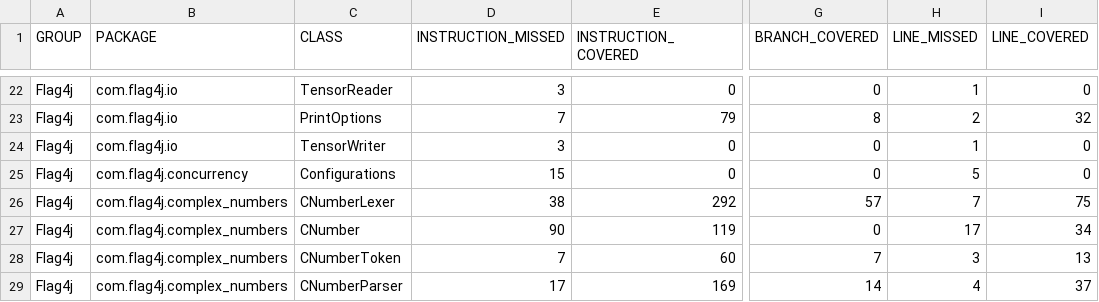
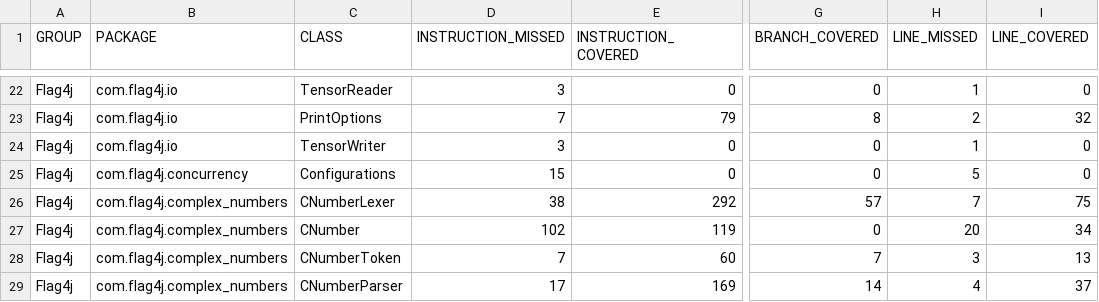
Before and after one commit to jacobdwatters/Flag4j, a CSV file: target/site/jacoco/jacoco.csv, drawn as a sheet; only a part is shown, gaps mark what is left out; the diff names each change by its address in the sheet, - before the commit and + after, or states it on an @@ line.

Commit message:
Added hashCode method to the CNumber class.

```diff
--- a/target/site/jacoco/jacoco.csv
+++ b/target/site/jacoco/jacoco.csv
-D27 (INSTRUCTION_MISSED): 90
+D27 (INSTRUCTION_MISSED): 102
-H27 (LINE_MISSED): 17
+H27 (LINE_MISSED): 20
```
Also changed, not shown: 19 other files.
